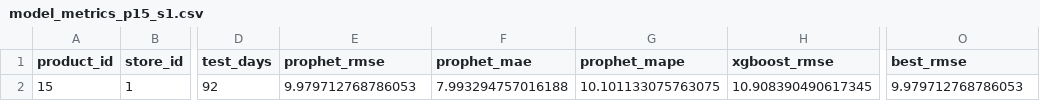
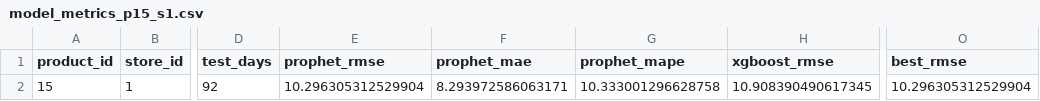
Before and after one commit to toan151007/supply-chain-spoilage-predictor, a CSV file: ai-model/outputs/model_metrics_p15_s1.csv, drawn as a sheet; only a part is shown, gaps mark what is left out; the diff names each change by its address in the sheet, - before the commit and + after, or states it on an @@ line.

```diff
--- a/ai-model/outputs/model_metrics_p15_s1.csv
+++ b/ai-model/outputs/model_metrics_p15_s1.csv
-E2 (prophet_rmse): 9.979712768786053
+E2 (prophet_rmse): 10.296305312529904
-F2 (prophet_mae): 7.993294757016188
+F2 (prophet_mae): 8.293972586063171
-G2 (prophet_mape): 10.101133075763075
+G2 (prophet_mape): 10.333001296628758
-O2 (best_rmse): 9.979712768786053
+O2 (best_rmse): 10.296305312529904
```
Also changed, not shown: 8 other files.
